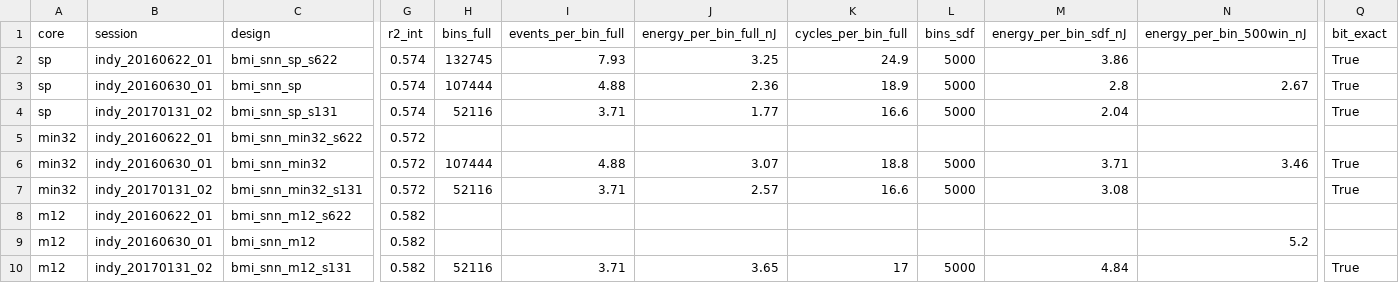
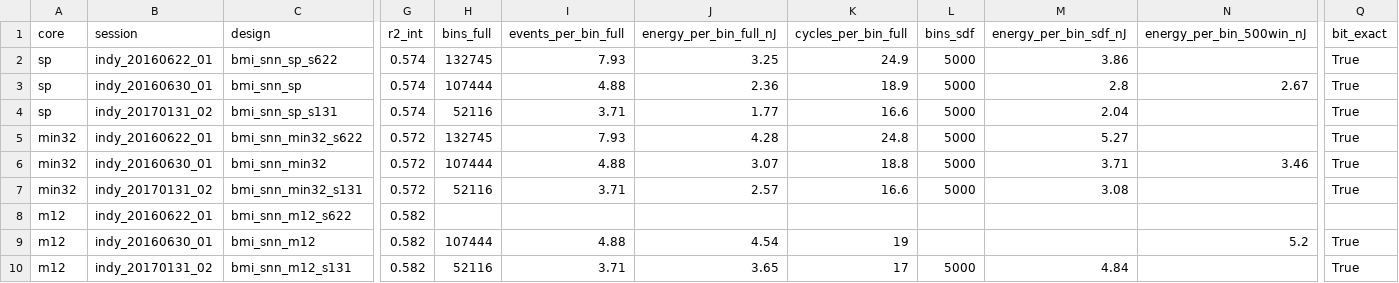
Before and after one commit to AmirrezaYousefzadeh/sky130-snn-bmi, a CSV file: results/per_session.csv, drawn as a sheet; only a part is shown, gaps mark what is left out; the diff names each change by its address in the sheet, - before the commit and + after, or states it on an @@ line.

```diff
--- a/results/per_session.csv
+++ b/results/per_session.csv
-H5 (bins_full): (empty)
+H5 (bins_full): 132745
-I5 (events_per_bin_full): (empty)
+I5 (events_per_bin_full): 7.93
-J5 (energy_per_bin_full_nJ): (empty)
+J5 (energy_per_bin_full_nJ): 4.28
-K5 (cycles_per_bin_full): (empty)
+K5 (cycles_per_bin_full): 24.8
-L5 (bins_sdf): (empty)
+L5 (bins_sdf): 5000
-M5 (energy_per_bin_sdf_nJ): (empty)
+M5 (energy_per_bin_sdf_nJ): 5.27
-Q5 (bit_exact): (empty)
+Q5 (bit_exact): True
-H9 (bins_full): (empty)
+H9 (bins_full): 107444
-I9 (events_per_bin_full): (empty)
+I9 (events_per_bin_full): 4.88
-J9 (energy_per_bin_full_nJ): (empty)
+J9 (energy_per_bin_full_nJ): 4.54
-K9 (cycles_per_bin_full): (empty)
+K9 (cycles_per_bin_full): 19
-Q9 (bit_exact): (empty)
+Q9 (bit_exact): True
```
Also changed, not shown: 7 other files.
